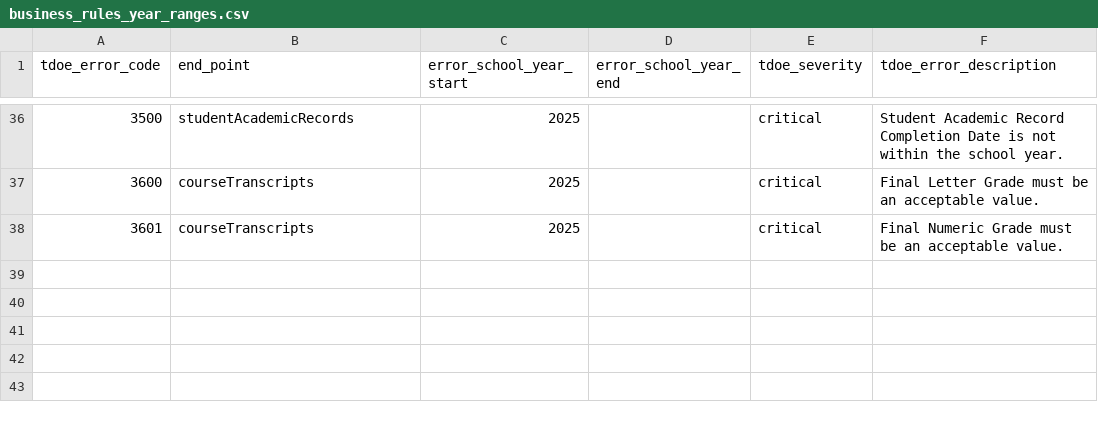
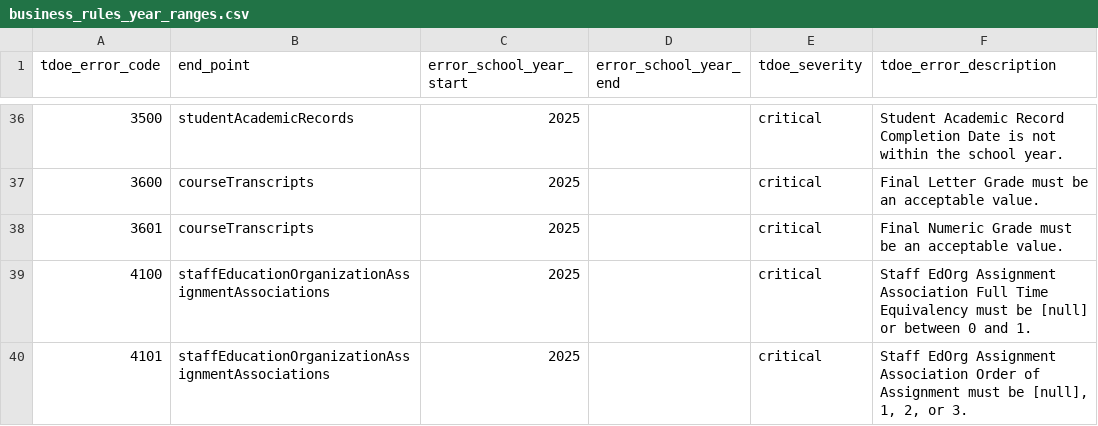
Before and after one commit to edanalytics/edu_project_template, a CSV file: dbt/seeds/tdoe/business_rules_year_ranges.csv, drawn as a sheet; only a part is shown, gaps mark what is left out; the diff names each change by its address in the sheet, - before the commit and + after, or states it on an @@ line.

Commit message:
TEDS-977 - Added artifacts for Staff EdOrg Assignment Association business rules. Also, noticed that not all BRs were doing the school year check correctly so fixed all of those.

```diff
--- a/dbt/seeds/tdoe/business_rules_year_ranges.csv
+++ b/dbt/seeds/tdoe/business_rules_year_ranges.csv
+row 39: 4100 | staffEducationOrganizationAssignmentAssociations | 2025 |  | critical | Staff EdOrg Assignment Association Full Time Equivalency must be [null] or between 0 and 1.
+row 40: 4101 | staffEducationOrganizationAssignmentAssociations | 2025 |  | critical | Staff EdOrg Assignment Association Order of Assignment must be [null], 1, 2, or 3.
```
Also changed, not shown: 20 other files.
